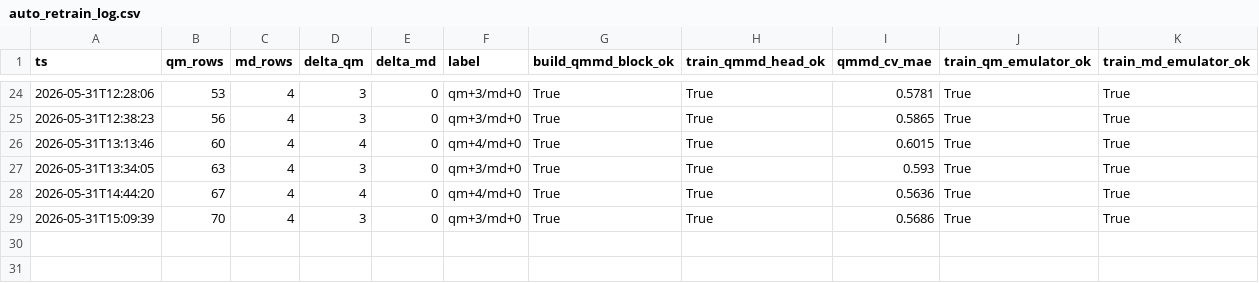
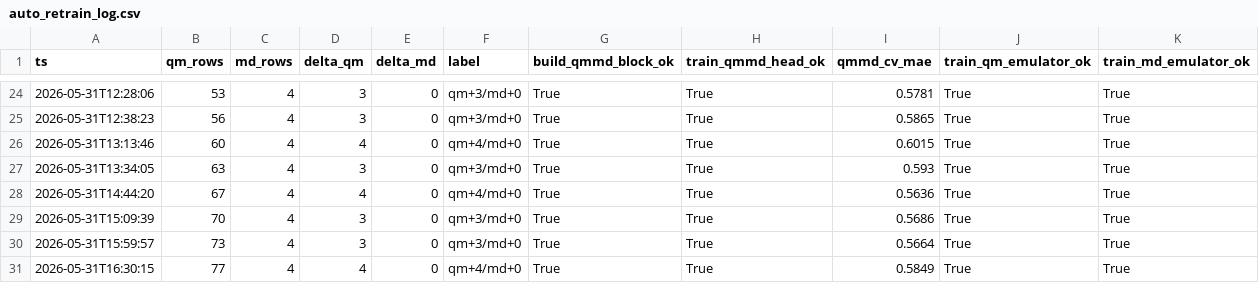
Before and after one commit to atiwary123/IAJD_Full_Workflow_-pKa-bioactivity-, a CSV file: auto_retrain_log.csv, drawn as a sheet; only a part is shown, gaps mark what is left out.

```diff
--- a/auto_retrain_log.csv
+++ b/auto_retrain_log.csv
@@ -29 +29,3 @@ ts,qm_rows,md_rows,delta_qm,delta_md,label,build_qmmd_block_ok,train_qmmd_head_o
 2026-05-31T15:09:39,70,4,3,0,qm+3/md+0,True,True,0.5686,True,True
+2026-05-31T15:59:57,73,4,3,0,qm+3/md+0,True,True,0.5664,True,True
+2026-05-31T16:30:15,77,4,4,0,qm+4/md+0,True,True,0.5849,True,True
```
Also changed, not shown: IAJD_master/bundles_caches/physics/qm_cache.csv, 7 other files.
